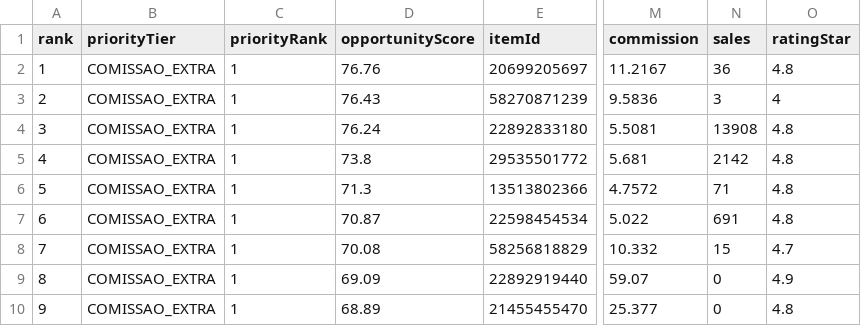
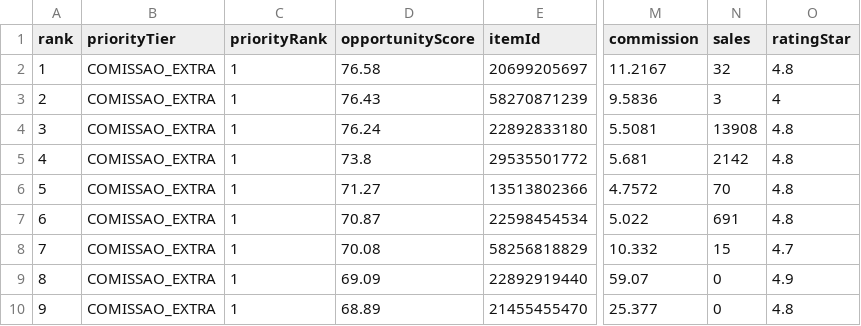
Before and after one commit to adelrib27/blogger-automation1, a CSV file: oficina_garagem/data/shopee_oportunidades/ranking.csv, drawn as a sheet; only a part is shown, gaps mark what is left out; the diff covers the shown part only; the diff names each change by its address in the sheet, - before the commit and + after, or states it on an @@ line.

```diff
--- a/oficina_garagem/data/shopee_oportunidades/ranking.csv
+++ b/oficina_garagem/data/shopee_oportunidades/ranking.csv
-D2 (opportunityScore): 76.76
+D2 (opportunityScore): 76.58
-N2 (sales): 36
+N2 (sales): 32
-D6 (opportunityScore): 71.3
+D6 (opportunityScore): 71.27
-N6 (sales): 71
+N6 (sales): 70
```
Also changed, not shown: 1 added row, 1 removed row, 5 edited cells and row numbers in column A elsewhere in this file, 6 other files.
